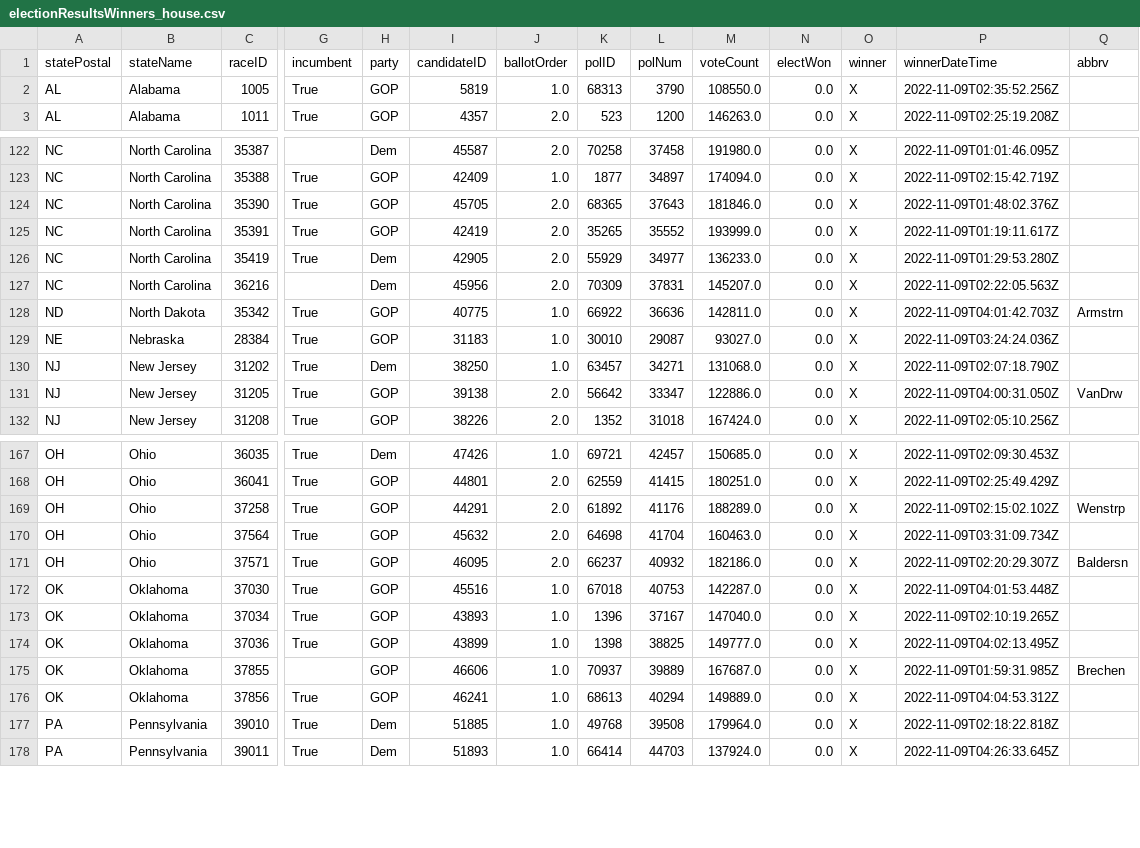
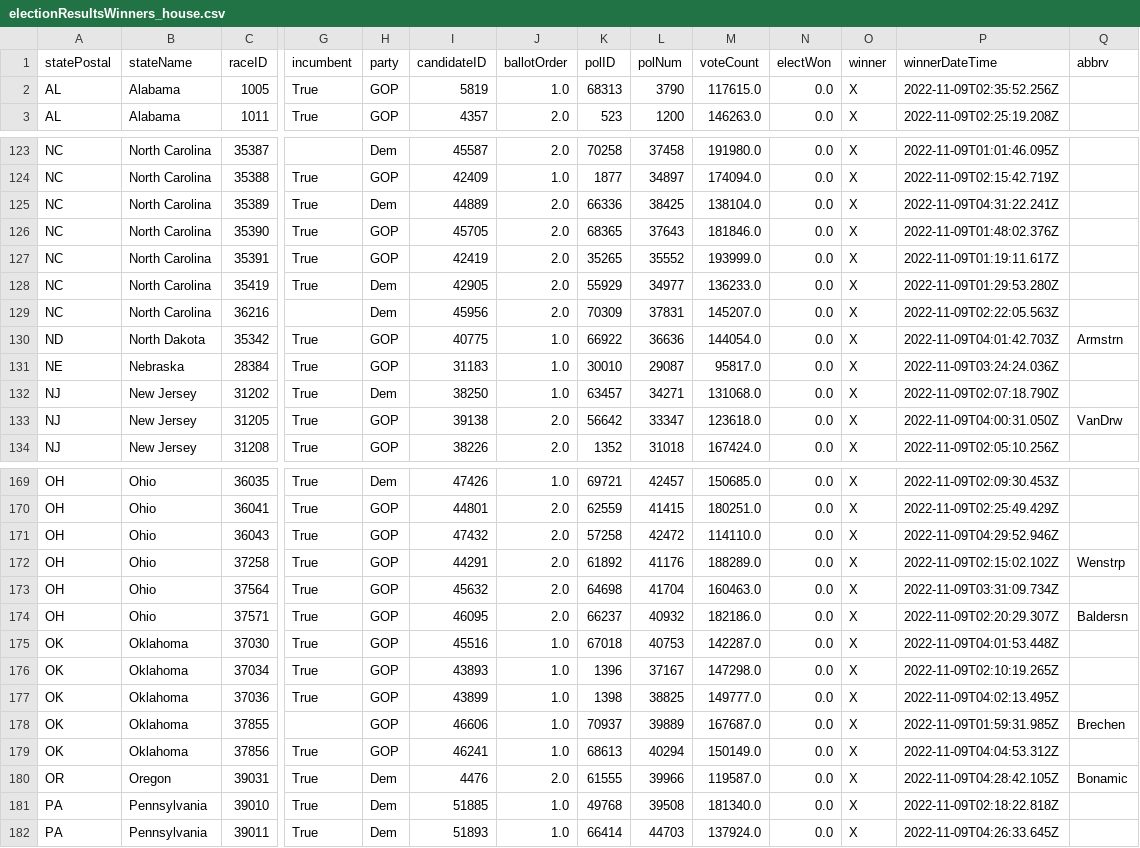
Before and after one commit to Nikkei-Visual-Data-Journalism/MidTermElection_1123409584372xxbb225, a CSV file: APAPI/electionResultsWinners_house.csv, drawn as a sheet; only a part is shown, gaps mark what is left out; addresses are those after the commit; rows hold the shown columns only; the diff covers the shown part only; the diff names each change by its address in the sheet, - before the commit and + after, or states it on an @@ line.

```diff
--- a/APAPI/electionResultsWinners_house.csv
+++ b/APAPI/electionResultsWinners_house.csv
-M2 (voteCount): 108550.0
+M2 (voteCount): 117615.0
+row 125: NC | North Carolina | 35389 | True | Dem | 44889 | 2.0 | 66336 | 38425 | 138104.0 | 0.0 | X | 2022-11-09T04:31:22.241Z
-M130 (voteCount): 142811.0
+M130 (voteCount): 144054.0
-M131 (voteCount): 93027.0
+M131 (voteCount): 95817.0
-M133 (voteCount): 122886.0
+M133 (voteCount): 123618.0
+row 171: OH | Ohio | 36043 | True | GOP | 47432 | 2.0 | 57258 | 42472 | 114110.0 | 0.0 | X | 2022-11-09T04:29:52.946Z
-M176 (voteCount): 147040.0
+M176 (voteCount): 147298.0
-M179 (voteCount): 149889.0
+M179 (voteCount): 150149.0
+row 180: OR | Oregon | 39031 | True | Dem | 4476 | 2.0 | 61555 | 39966 | 119587.0 | 0.0 | X | 2022-11-09T04:28:42.105Z | Bonamic
-M181 (voteCount): 179964.0
+M181 (voteCount): 181340.0
```
Also changed, not shown: 1 added row and 44 edited cells elsewhere in this file, APAPI/electionResultsWinners_senate.csv, 2 other files.
